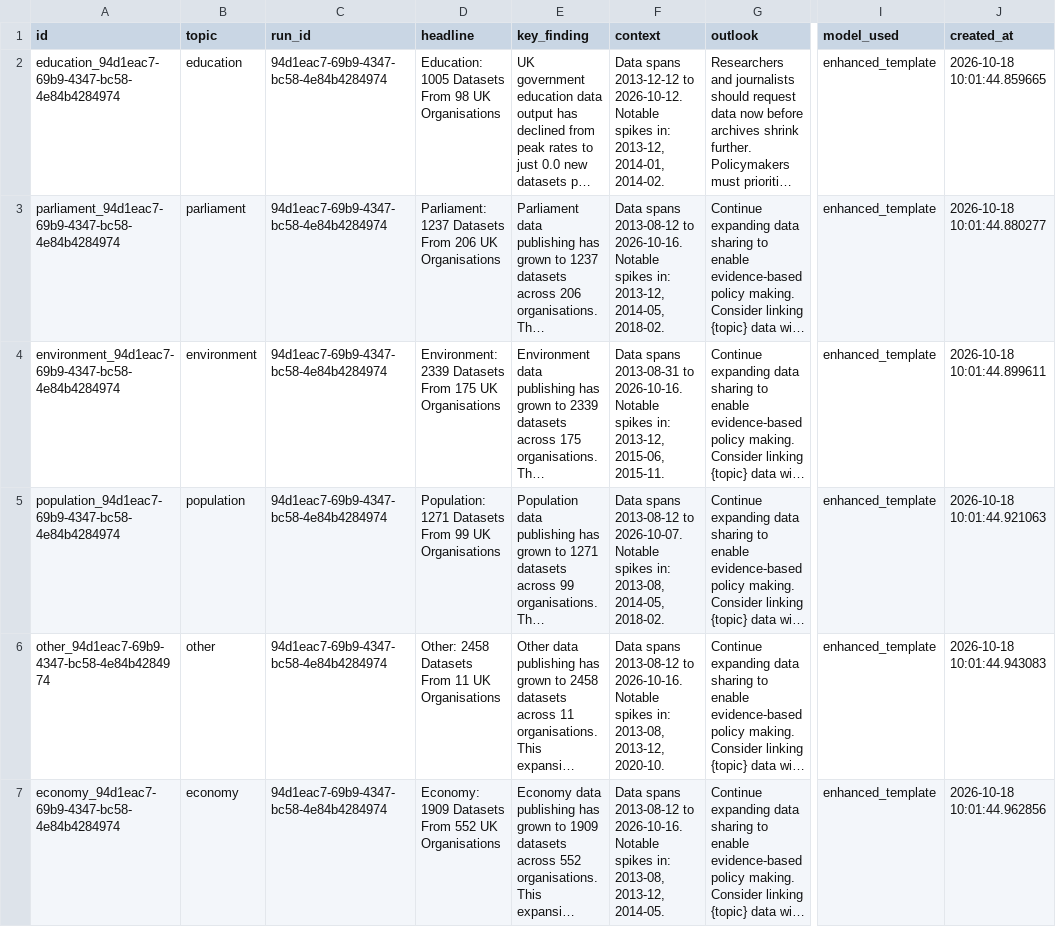
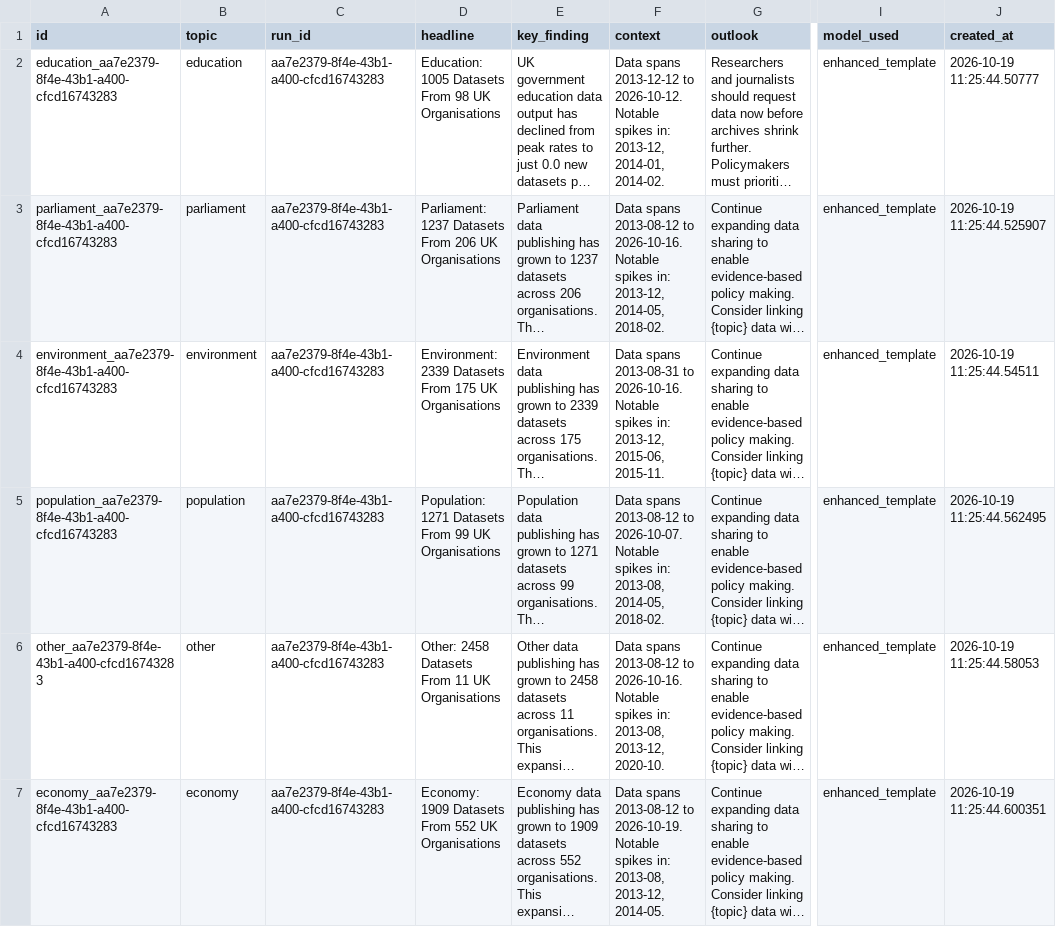
Before and after one commit to AnnasMazhar/UK-Data-Stories, a CSV file: data/derived/data_stories.csv, drawn as a sheet; only a part is shown, gaps mark what is left out; long unchanged cells end in …; the diff covers the shown part only; the diff names each change by its address in the sheet, - before the commit and + after, or states it on an @@ line.

```diff
--- a/data/derived/data_stories.csv
+++ b/data/derived/data_stories.csv
-A2 (id): education_94d1eac7-69b9-4347-bc58-4e84b4284974
+A2 (id): education_aa7e2379-8f4e-43b1-a400-cfcd16743283
-C2:C7 (run_id): 94d1eac7-69b9-4347-bc58-4e84b4284974
+C2:C7 (run_id): aa7e2379-8f4e-43b1-a400-cfcd16743283
-J2 (created_at): 2026-10-18 10:01:44.859665
+J2 (created_at): 2026-10-19 11:25:44.50777
-A3 (id): parliament_94d1eac7-69b9-4347-bc58-4e84b4284974
+A3 (id): parliament_aa7e2379-8f4e-43b1-a400-cfcd16743283
-J3 (created_at): 2026-10-18 10:01:44.880277
+J3 (created_at): 2026-10-19 11:25:44.525907
-A4 (id): environment_94d1eac7-69b9-4347-bc58-4e84b4284974
+A4 (id): environment_aa7e2379-8f4e-43b1-a400-cfcd16743283
-J4 (created_at): 2026-10-18 10:01:44.899611
+J4 (created_at): 2026-10-19 11:25:44.54511
-A5 (id): population_94d1eac7-69b9-4347-bc58-4e84b4284974
+A5 (id): population_aa7e2379-8f4e-43b1-a400-cfcd16743283
-J5 (created_at): 2026-10-18 10:01:44.921063
+J5 (created_at): 2026-10-19 11:25:44.562495
-A6 (id): other_94d1eac7-69b9-4347-bc58-4e84b4284974
+A6 (id): other_aa7e2379-8f4e-43b1-a400-cfcd16743283
-J6 (created_at): 2026-10-18 10:01:44.943083
+J6 (created_at): 2026-10-19 11:25:44.58053
-A7 (id): economy_94d1eac7-69b9-4347-bc58-4e84b4284974
+A7 (id): economy_aa7e2379-8f4e-43b1-a400-cfcd16743283
-F7 (context): …2013-08-12 to 2026-10-16. Notable spikes…
+F7 (context): …2013-08-12 to 2026-10-19. Notable spikes…
-J7 (created_at): 2026-10-18 10:01:44.962856
+J7 (created_at): 2026-10-19 11:25:44.600351
```
Also changed, not shown: 16 edited cells elsewhere in this file, data/derived/analysis_results.csv, data/derived/insights.csv, 1 other file.
